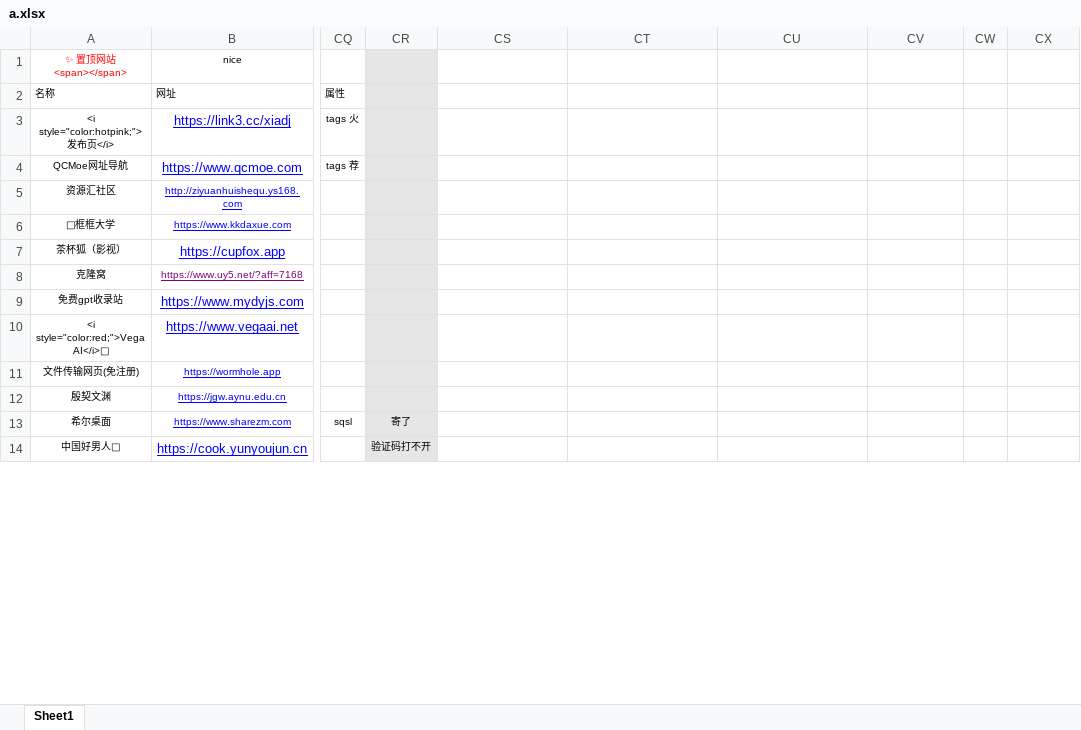
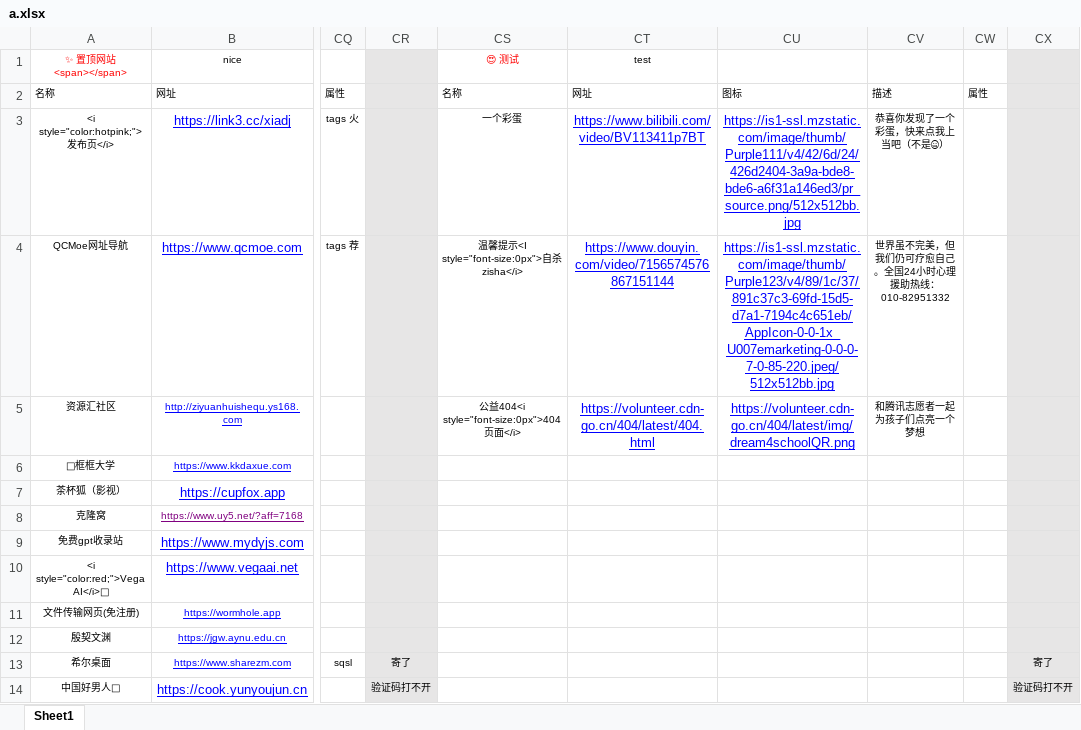
Before and after one commit to xiaolongmr/xiaolongmr.github.io, an Excel workbook: a.xlsx, sheet Sheet1, drawn as a sheet; only a part is shown, gaps mark what is left out; values as stored, in another font and other column widths than the file's, no borders; the diff covers the shown part only; the diff names each change by its address in the sheet, - before the commit and + after, or states it on an @@ line.

Commit message:
Add files via upload

```diff
--- a/a.xlsx (sheet Sheet1)
+++ b/a.xlsx (sheet Sheet1)
-CS1: (empty)
+CS1: 😍 测试
-CT1: (empty)
+CT1: test
-CX1:CX14 fill: none
+CX1:CX14 fill: #E7E6E6
-CS2: (empty)
+CS2: 名称
-CT2: (empty)
+CT2: 网址
-CU2: (empty)
+CU2: 图标
-CV2: (empty)
+CV2: 描述
-CW2: (empty)
+CW2: 属性
-CS3: (empty)
+CS3: 一个彩蛋
-CT3: (empty)
+CT3: https://www.bilibili.com/video/BV113411p7BT
-CU3: (empty)
+CU3: https://is1-ssl.mzstatic.com/image/thumb/Purple111/v4/42/6d/24/426d2404-3a9a-bde8-bde6-a6f31a146ed3/pr_source.png/512x512bb.jpg
-CV3: (empty)
+CV3: 恭喜你发现了一个彩蛋，快来点我上当吧（不是🤐）
-CS4: (empty)
+CS4: 温馨提示<I style="font-size:0px">自杀zisha</i>
-CT4: (empty)
+CT4: https://www.douyin.com/video/7156574576867151144
-CU4: (empty)
+CU4: https://is1-ssl.mzstatic.com/image/thumb/Purple123/v4/89/1c/37/891c37c3-69fd-15d5-d7a1-7194c4c651eb/AppIcon-0-0-1x_U007emarketing-0-0-0-7-0-85-220.jpeg/512x512bb.jpg
-CV4: (empty)
+CV4: 世界虽不完美，但我们仍可疗愈自己。全国24小时心理援助热线：010-82951332
-CS5: (empty)
+CS5: 公益404<i style="font-size:0px">404页面</i>
-CT5: (empty)
+CT5: https://volunteer.cdn-go.cn/404/latest/404.html
-CU5: (empty)
+CU5: https://volunteer.cdn-go.cn/404/latest/img/dream4schoolQR.png
-CV5: (empty)
+CV5: 和腾讯志愿者一起为孩子们点亮一个梦想
-CX13: (empty)
+CX13: 寄了
-CX14: (empty)
+CX14: 验证码打不开
```
Also changed, not shown: 1 edited cell and cell formats elsewhere in this sheet.
